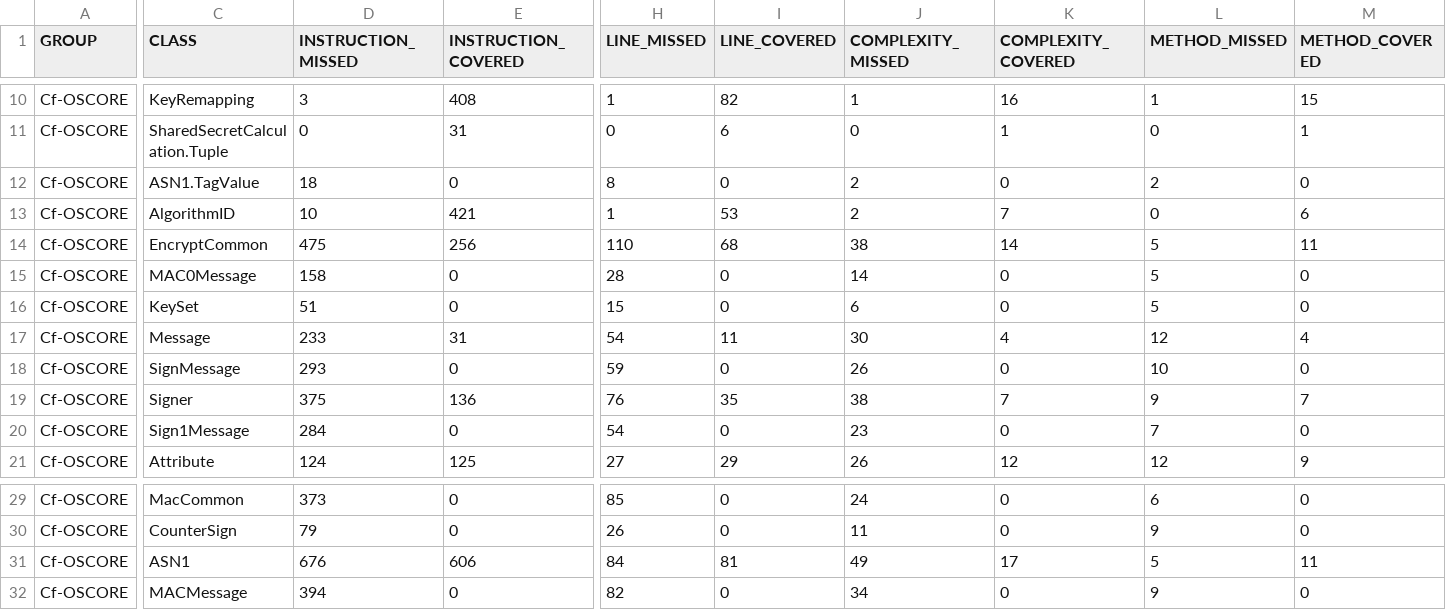
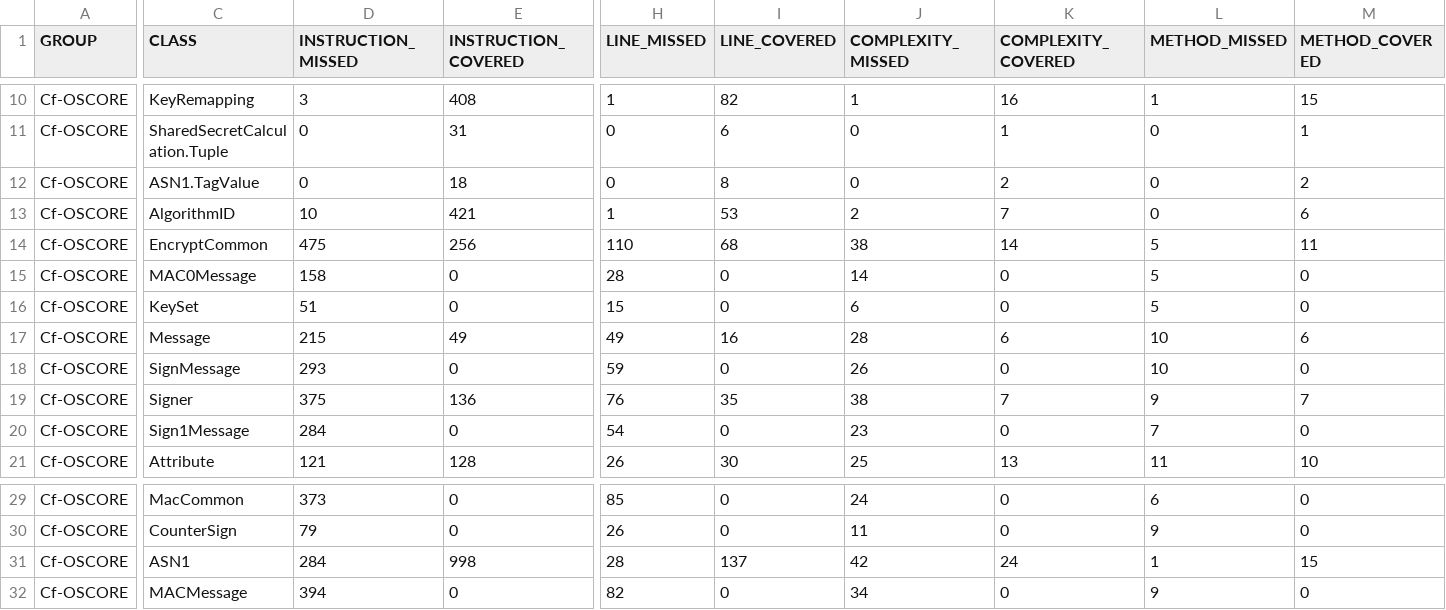
Before and after one commit to rikard-sics/sifis-home, a CSV file: reports/oscore/jacoco.csv, drawn as a sheet; only a part is shown, gaps mark what is left out; the diff covers the shown part only; the diff names each change by its address in the sheet, - before the commit and + after, or states it on an @@ line.

```diff
--- a/reports/oscore/jacoco.csv
+++ b/reports/oscore/jacoco.csv
-D12 (INSTRUCTION_MISSED): 18
+D12 (INSTRUCTION_MISSED): 0
-E12 (INSTRUCTION_COVERED): 0
+E12 (INSTRUCTION_COVERED): 18
-H12 (LINE_MISSED): 8
+H12 (LINE_MISSED): 0
-I12 (LINE_COVERED): 0
+I12 (LINE_COVERED): 8
-J12 (COMPLEXITY_MISSED): 2
+J12 (COMPLEXITY_MISSED): 0
-K12 (COMPLEXITY_COVERED): 0
+K12 (COMPLEXITY_COVERED): 2
-L12 (METHOD_MISSED): 2
+L12 (METHOD_MISSED): 0
-M12 (METHOD_COVERED): 0
+M12 (METHOD_COVERED): 2
-D17 (INSTRUCTION_MISSED): 233
+D17 (INSTRUCTION_MISSED): 215
-E17 (INSTRUCTION_COVERED): 31
+E17 (INSTRUCTION_COVERED): 49
-H17 (LINE_MISSED): 54
+H17 (LINE_MISSED): 49
-I17 (LINE_COVERED): 11
+I17 (LINE_COVERED): 16
-J17 (COMPLEXITY_MISSED): 30
+J17 (COMPLEXITY_MISSED): 28
-K17 (COMPLEXITY_COVERED): 4
+K17 (COMPLEXITY_COVERED): 6
-L17 (METHOD_MISSED): 12
+L17 (METHOD_MISSED): 10
-M17 (METHOD_COVERED): 4
+M17 (METHOD_COVERED): 6
-D21 (INSTRUCTION_MISSED): 124
+D21 (INSTRUCTION_MISSED): 121
-E21 (INSTRUCTION_COVERED): 125
+E21 (INSTRUCTION_COVERED): 128
-H21 (LINE_MISSED): 27
+H21 (LINE_MISSED): 26
-I21 (LINE_COVERED): 29
+I21 (LINE_COVERED): 30
-J21 (COMPLEXITY_MISSED): 26
+J21 (COMPLEXITY_MISSED): 25
-K21 (COMPLEXITY_COVERED): 12
+K21 (COMPLEXITY_COVERED): 13
-L21 (METHOD_MISSED): 12
+L21 (METHOD_MISSED): 11
-M21 (METHOD_COVERED): 9
+M21 (METHOD_COVERED): 10
-D31 (INSTRUCTION_MISSED): 676
+D31 (INSTRUCTION_MISSED): 284
-E31 (INSTRUCTION_COVERED): 606
+E31 (INSTRUCTION_COVERED): 998
-H31 (LINE_MISSED): 84
+H31 (LINE_MISSED): 28
-I31 (LINE_COVERED): 81
+I31 (LINE_COVERED): 137
-J31 (COMPLEXITY_MISSED): 49
+J31 (COMPLEXITY_MISSED): 42
-K31 (COMPLEXITY_COVERED): 17
+K31 (COMPLEXITY_COVERED): 24
-L31 (METHOD_MISSED): 5
+L31 (METHOD_MISSED): 1
-M31 (METHOD_COVERED): 11
+M31 (METHOD_COVERED): 15
```
Also changed, not shown: 1 moved row and 34 edited cells elsewhere in this file, reports/edhoc/jacoco.csv, 27 other files.
